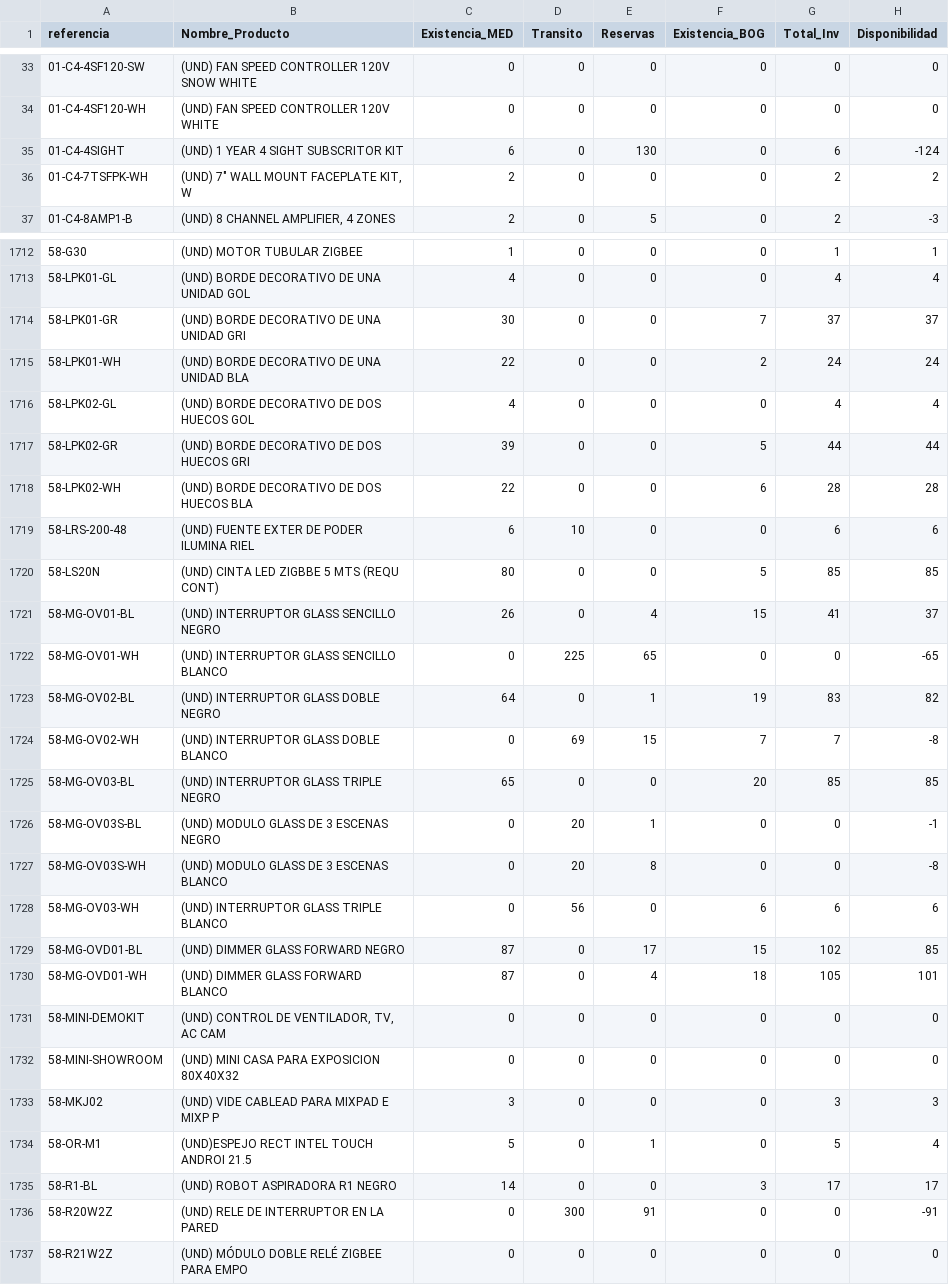
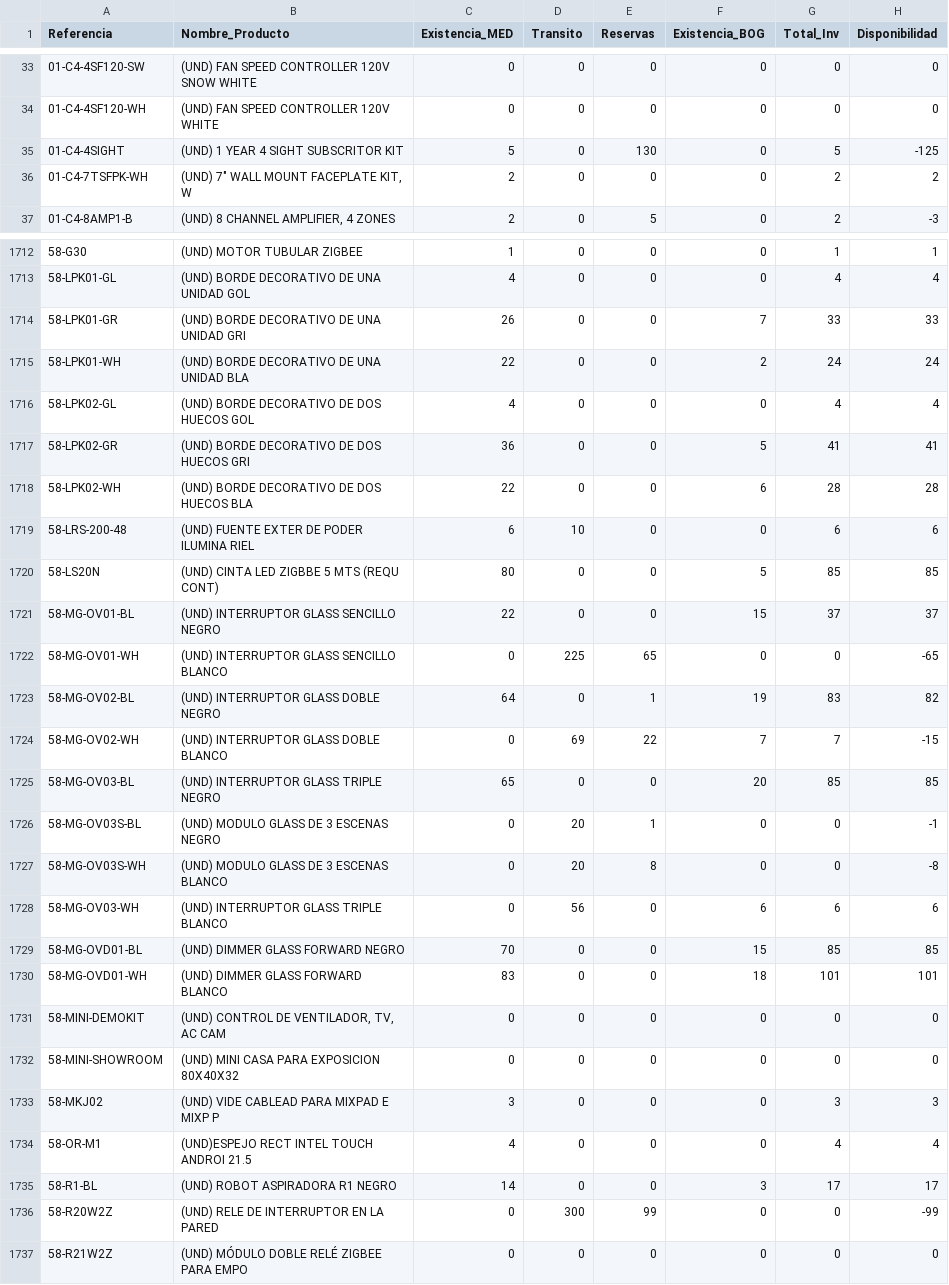
Before and after one commit to desarrolloht/desarrolloht, a CSV file: inventario.csv, drawn as a sheet; only a part is shown, gaps mark what is left out; the diff covers the shown part only.

Commit message:
Actualización 15022022

```diff
--- a/inventario.csv
+++ b/inventario.csv
@@ -1 +1 @@
-referencia,Nombre_Producto,Existencia_MED,Transito,Reservas,Existencia_BOG,Total_Inv,Disponibilidad
+Referencia,Nombre_Producto,Existencia_MED,Transito,Reservas,Existencia_BOG,Total_Inv,Disponibilidad
@@ -34,3 +34,3 @@ referencia,Nombre_Producto,Existencia_MED,Transito,Reservas,Existencia_BOG,Total
 01-C4-4SF120-WH,(UND) FAN SPEED CONTROLLER 120V WHITE         ,0,0,0,0,0,0
-01-C4-4SIGHT,(UND) 1 YEAR 4 SIGHT SUBSCRITOR KIT     ,6,0,130,0,6,-124
+01-C4-4SIGHT,(UND) 1 YEAR 4 SIGHT SUBSCRITOR KIT     ,5,0,130,0,5,-125
 01-C4-7TSFPK-WH,"(UND) 7"" WALL MOUNT FACEPLATE KIT, W",2,0,0,0,2,2
@@ -1713,6 +1713,6 @@ referencia,Nombre_Producto,Existencia_MED,Transito,Reservas,Existencia_BOG,Total
 58-LPK01-GL,(UND) BORDE DECORATIVO DE UNA UNIDAD GOL,4,0,0,0,4,4
-58-LPK01-GR,(UND) BORDE DECORATIVO DE UNA UNIDAD GRI,30,0,0,7,37,37
+58-LPK01-GR,(UND) BORDE DECORATIVO DE UNA UNIDAD GRI,26,0,0,7,33,33
 58-LPK01-WH,(UND) BORDE DECORATIVO DE UNA UNIDAD BLA,22,0,0,2,24,24
 58-LPK02-GL,(UND) BORDE DECORATIVO DE DOS HUECOS GOL,4,0,0,0,4,4
-58-LPK02-GR,(UND) BORDE DECORATIVO DE DOS HUECOS GRI,39,0,0,5,44,44
+58-LPK02-GR,(UND) BORDE DECORATIVO DE DOS HUECOS GRI,36,0,0,5,41,41
 58-LPK02-WH,(UND) BORDE DECORATIVO DE DOS HUECOS BLA,22,0,0,6,28,28
@@ -1720,6 +1720,6 @@ referencia,Nombre_Producto,Existencia_MED,Transito,Reservas,Existencia_BOG,Total
 58-LS20N,(UND) CINTA LED ZIGBBE 5 MTS (REQU CONT),80,0,0,5,85,85
-58-MG-OV01-BL,(UND) INTERRUPTOR GLASS SENCILLO NEGRO  ,26,0,4,15,41,37
+58-MG-OV01-BL,(UND) INTERRUPTOR GLASS SENCILLO NEGRO  ,22,0,0,15,37,37
 58-MG-OV01-WH,(UND) INTERRUPTOR GLASS SENCILLO BLANCO ,0,225,65,0,0,-65
 58-MG-OV02-BL,(UND) INTERRUPTOR GLASS DOBLE NEGRO     ,64,0,1,19,83,82
-58-MG-OV02-WH,(UND) INTERRUPTOR GLASS DOBLE BLANCO    ,0,69,15,7,7,-8
+58-MG-OV02-WH,(UND) INTERRUPTOR GLASS DOBLE BLANCO    ,0,69,22,7,7,-15
 58-MG-OV03-BL,(UND) INTERRUPTOR GLASS TRIPLE NEGRO    ,65,0,0,20,85,85
@@ -1728,4 +1728,4 @@ referencia,Nombre_Producto,Existencia_MED,Transito,Reservas,Existencia_BOG,Total
 58-MG-OV03-WH,(UND) INTERRUPTOR GLASS TRIPLE BLANCO   ,0,56,0,6,6,6
-58-MG-OVD01-BL,(UND) DIMMER GLASS FORWARD NEGRO        ,87,0,17,15,102,85
-58-MG-OVD01-WH,(UND) DIMMER GLASS FORWARD BLANCO       ,87,0,4,18,105,101
+58-MG-OVD01-BL,(UND) DIMMER GLASS FORWARD NEGRO        ,70,0,0,15,85,85
+58-MG-OVD01-WH,(UND) DIMMER GLASS FORWARD BLANCO       ,83,0,0,18,101,101
 58-MINI-DEMOKIT,"(UND) CONTROL DE VENTILADOR, TV, AC CAM ",0,0,0,0,0,0
@@ -1733,5 +1733,5 @@ referencia,Nombre_Producto,Existencia_MED,Transito,Reservas,Existencia_BOG,Total
 58-MKJ02,(UND) VIDE CABLEAD PARA MIXPAD E  MIXP P,3,0,0,0,3,3
-58-OR-M1,(UND)ESPEJO RECT INTEL TOUCH ANDROI 21.5,5,0,1,0,5,4
+58-OR-M1,(UND)ESPEJO RECT INTEL TOUCH ANDROI 21.5,4,0,0,0,4,4
 58-R1-BL,(UND) ROBOT ASPIRADORA R1 NEGRO         ,14,0,0,3,17,17
-58-R20W2Z,(UND) RELE DE INTERRUPTOR EN LA PARED   ,0,300,91,0,0,-91
+58-R20W2Z,(UND) RELE DE INTERRUPTOR EN LA PARED   ,0,300,99,0,0,-99
 58-R21W2Z,(UND) MÓDULO DOBLE RELÉ ZIGBEE PARA EMPO,0,0,0,0,0,0
```
Also changed, not shown: 137 edited cells elsewhere in this file.
